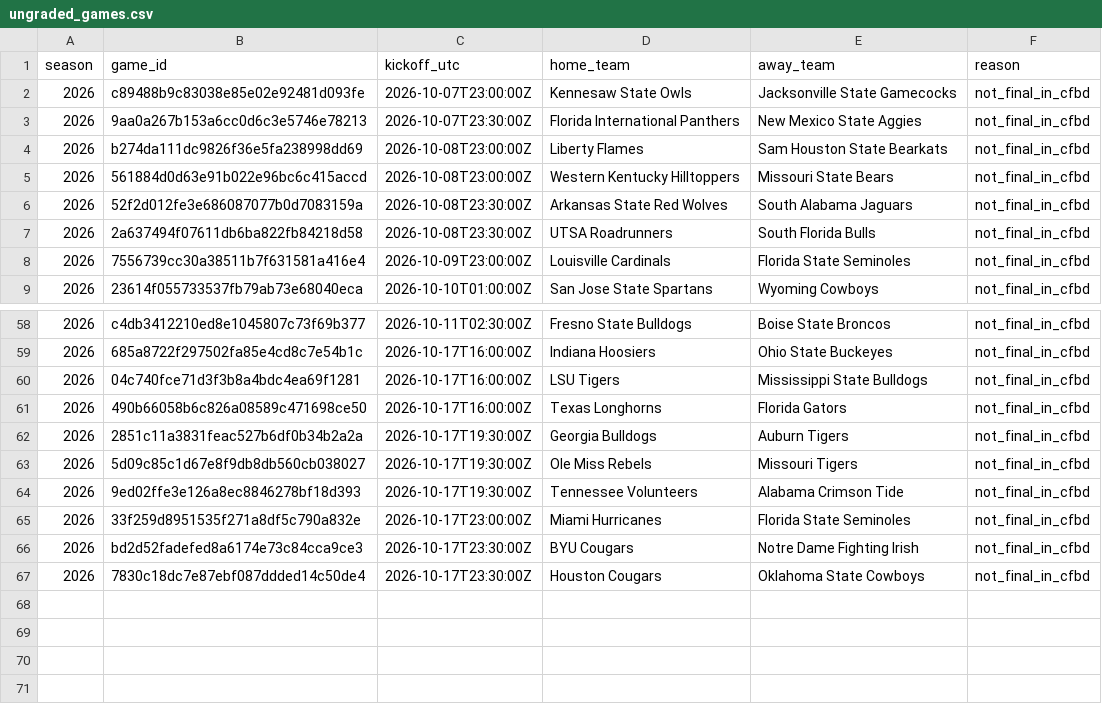
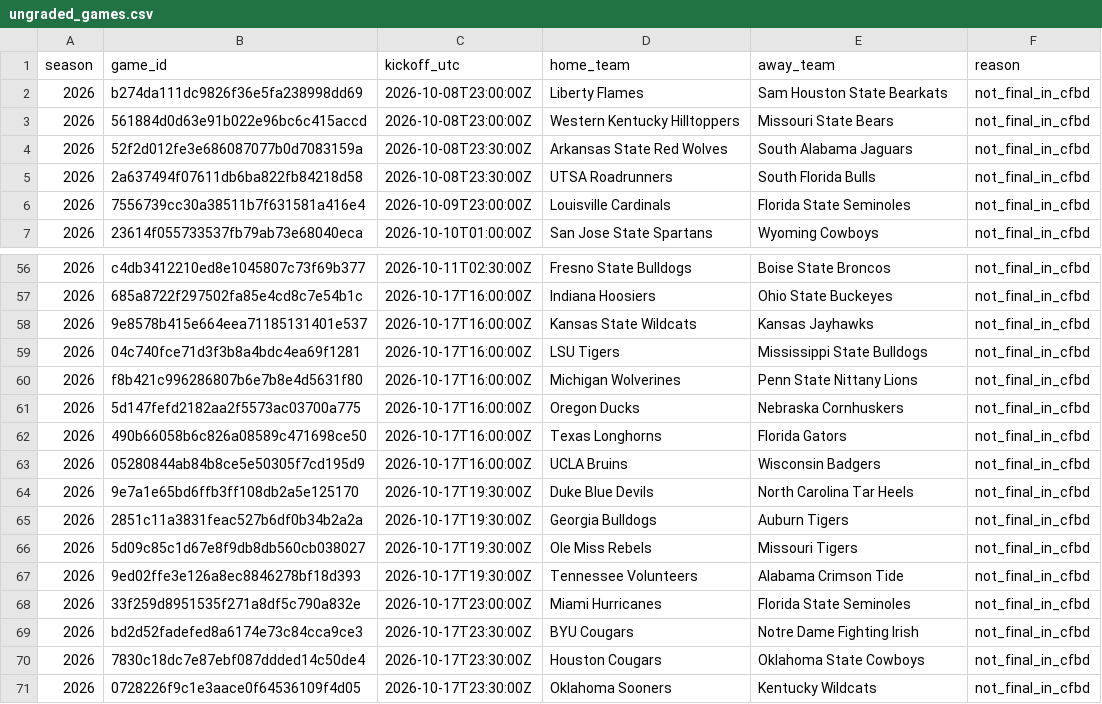
Before and after one commit to JarzCFB/codi-cfb-dashboard, a CSV file: reports/ungraded_games.csv, drawn as a sheet; only a part is shown, gaps mark what is left out.

```diff
--- a/reports/ungraded_games.csv
+++ b/reports/ungraded_games.csv
@@ -1,4 +1,2 @@
 season,game_id,kickoff_utc,home_team,away_team,reason
-2026,c89488b9c83038e85e02e92481d093fe,2026-10-07T23:00:00Z,Kennesaw State Owls,Jacksonville State Gamecocks,not_final_in_cfbd
-2026,9aa0a267b153a6cc0d6c3e5746e78213,2026-10-07T23:30:00Z,Florida International Panthers,New Mexico State Aggies,not_final_in_cfbd
 2026,b274da111dc9826f36e5fa238998dd69,2026-10-08T23:00:00Z,Liberty Flames,Sam Houston State Bearkats,not_final_in_cfbd
@@ -59,4 +57,9 @@ season,game_id,kickoff_utc,home_team,away_team,reason
 2026,685a8722f297502fa85e4cd8c7e54b1c,2026-10-17T16:00:00Z,Indiana Hoosiers,Ohio State Buckeyes,not_final_in_cfbd
+2026,9e8578b415e664eea71185131401e537,2026-10-17T16:00:00Z,Kansas State Wildcats,Kansas Jayhawks,not_final_in_cfbd
 2026,04c740fce71d3f3b8a4bdc4ea69f1281,2026-10-17T16:00:00Z,LSU Tigers,Mississippi State Bulldogs,not_final_in_cfbd
+2026,f8b421c996286807b6e7b8e4d5631f80,2026-10-17T16:00:00Z,Michigan Wolverines,Penn State Nittany Lions,not_final_in_cfbd
+2026,5d147fefd2182aa2f5573ac03700a775,2026-10-17T16:00:00Z,Oregon Ducks,Nebraska Cornhuskers,not_final_in_cfbd
 2026,490b66058b6c826a08589c471698ce50,2026-10-17T16:00:00Z,Texas Longhorns,Florida Gators,not_final_in_cfbd
+2026,05280844ab84b8ce5e50305f7cd195d9,2026-10-17T16:00:00Z,UCLA Bruins,Wisconsin Badgers,not_final_in_cfbd
+2026,9e7a1e65bd6ffb3ff108db2a5e125170,2026-10-17T19:30:00Z,Duke Blue Devils,North Carolina Tar Heels,not_final_in_cfbd
 2026,2851c11a3831feac527b6df0b34b2a2a,2026-10-17T19:30:00Z,Georgia Bulldogs,Auburn Tigers,not_final_in_cfbd
@@ -67 +70,2 @@ season,game_id,kickoff_utc,home_team,away_team,reason
 2026,7830c18dc7e87ebf087ddded14c50de4,2026-10-17T23:30:00Z,Houston Cougars,Oklahoma State Cowboys,not_final_in_cfbd
+2026,0728226f9c1e3aace0f64536109f4d05,2026-10-17T23:30:00Z,Oklahoma Sooners,Kentucky Wildcats,not_final_in_cfbd
```
Also changed, not shown: reports/division_review.csv, 2 other files.
